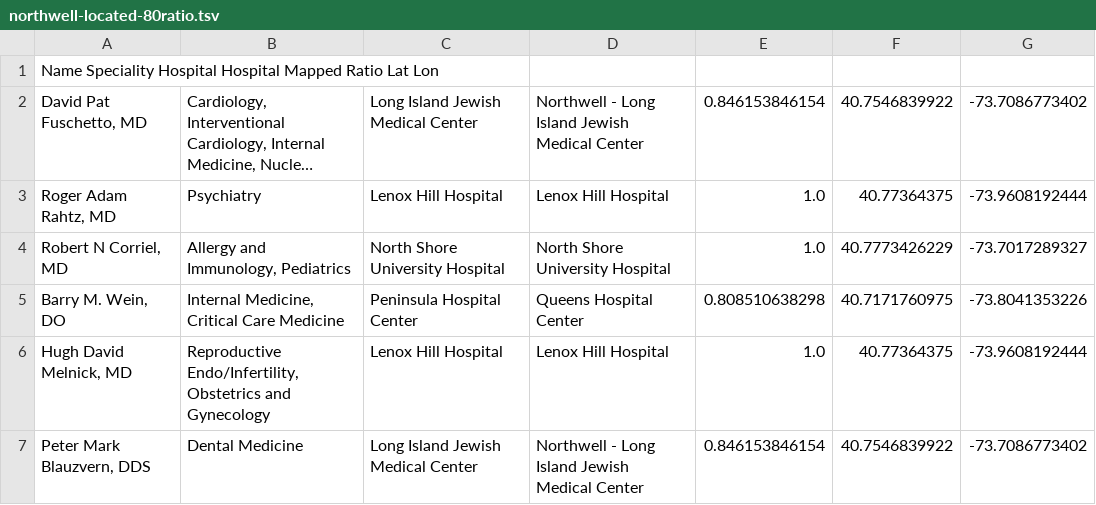
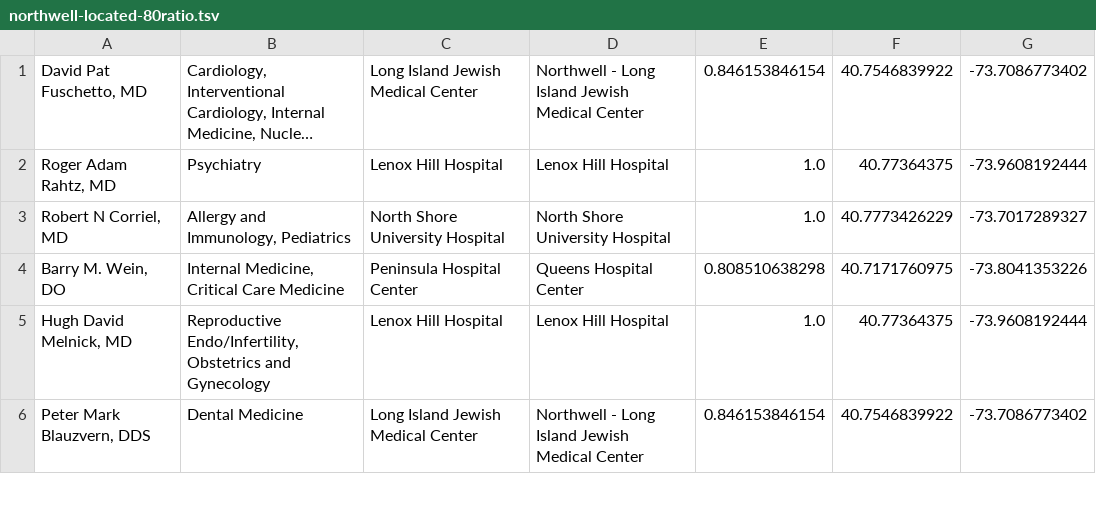
Before and after one commit to drennings/CareFinder, a TSV file: P1/northwell-located-80ratio.tsv, drawn as a sheet; only a part is shown; long unchanged cells end in …; the diff names each change by its address in the sheet, - before the commit and + after, or states it on an @@ line.

Commit message:
Update northwell-located-80ratio.tsv

```diff
--- a/P1/northwell-located-80ratio.tsv
+++ b/P1/northwell-located-80ratio.tsv
-row 1: Name Speciality Hospital Hospital Mapped Ratio Lat Lon
```
